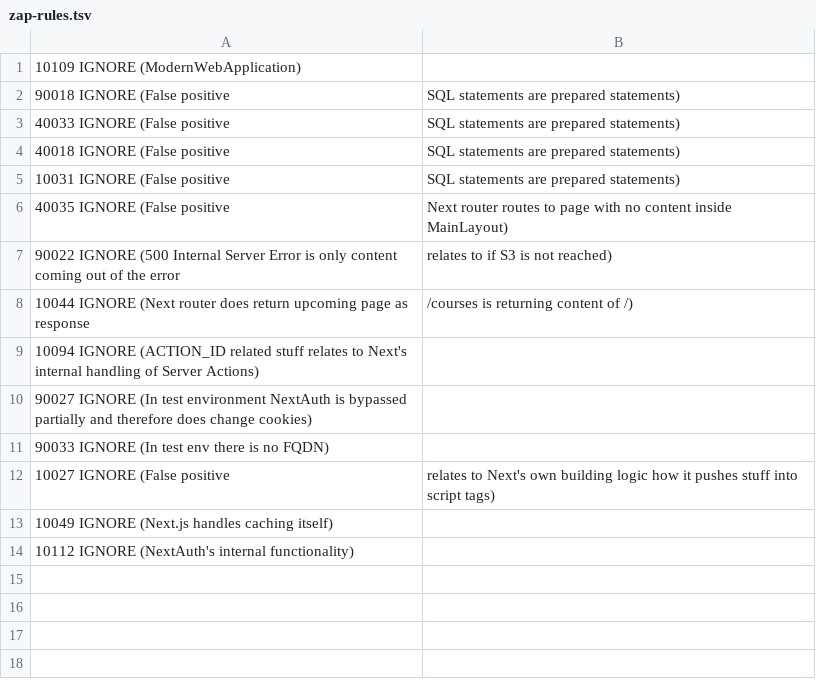
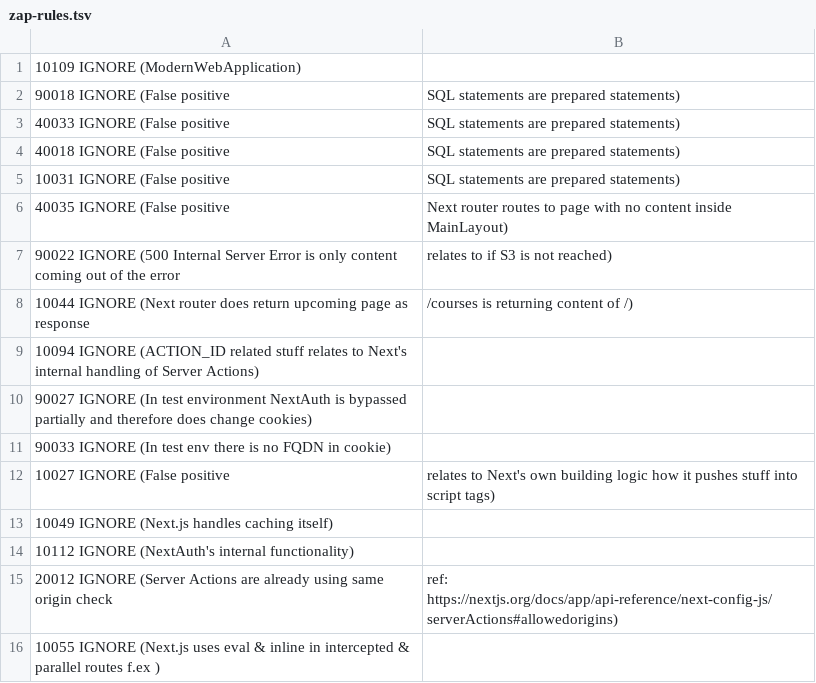
Before and after one commit to TKOaly/exam-archive-new, a TSV file: zap-rules.tsv, drawn as a sheet.

Commit message:
Move zap rules to zap.yaml in order to use them

```diff
--- a/zap-rules.tsv
+++ b/zap-rules.tsv
@@ -10,3 +10,3 @@
 90027   IGNORE  (In test environment NextAuth is bypassed partially and therefore does change cookies)
-90033   IGNORE  (In test env there is no FQDN)
+90033   IGNORE  (In test env there is no FQDN in cookie)
 10027   IGNORE  (False positive, relates to Next's own building logic how it pushes stuff into script tags)
@@ -14 +14,3 @@
 10112   IGNORE  (NextAuth's internal functionality)
+20012   IGNORE  (Server Actions are already using same origin check, ref: https://nextjs.org/docs/app/api-reference/next-config-js/serverActions#allowedorigins)
+10055   IGNORE  (Next.js uses eval & inline in intercepted & parallel routes f.ex )
```
Also changed, not shown: 5 other files.
